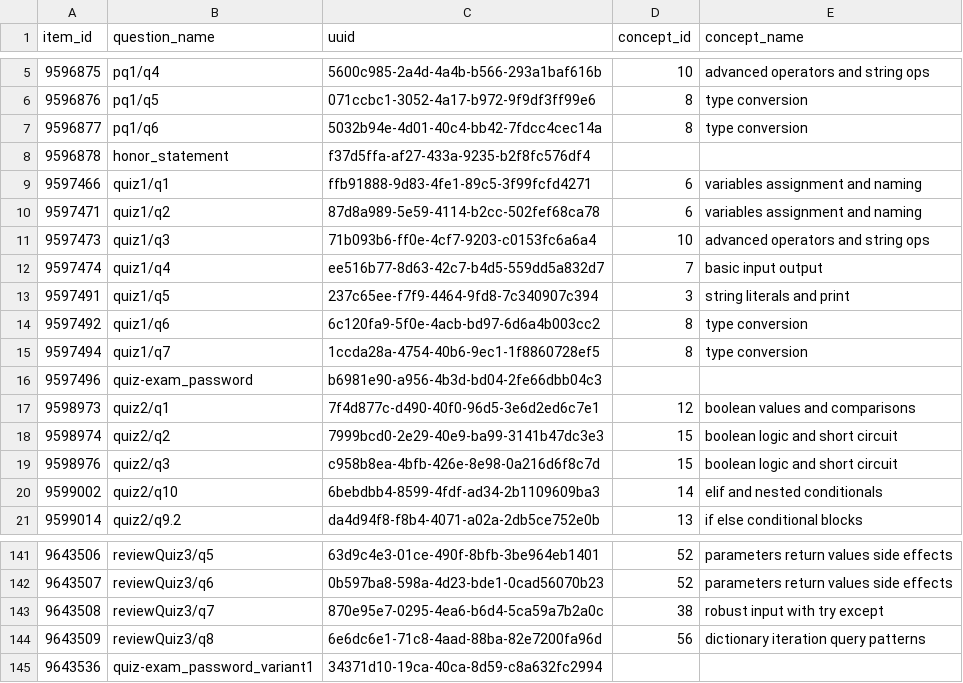
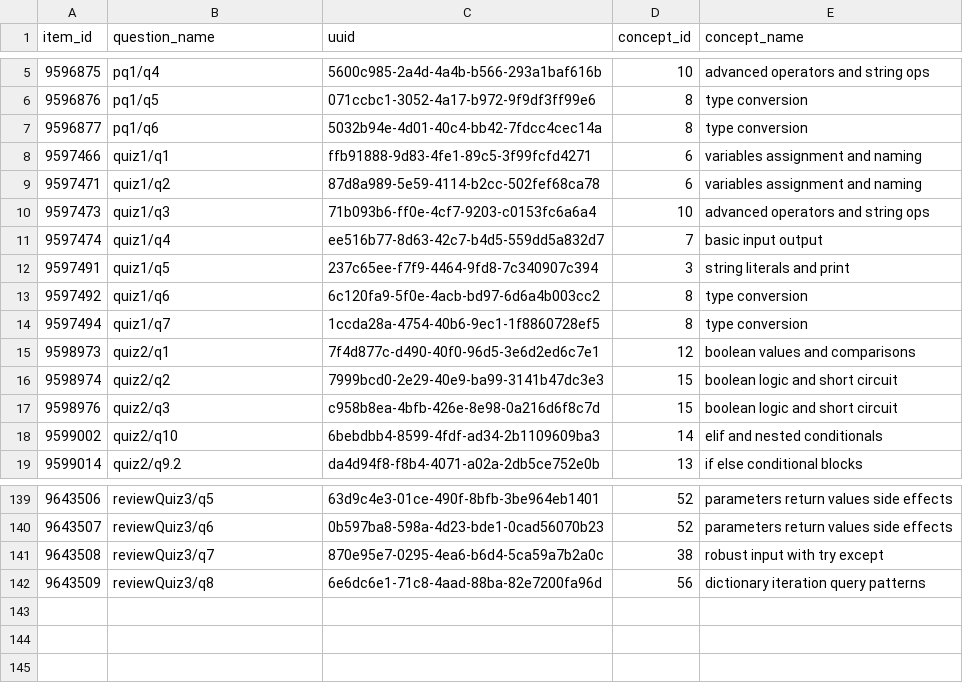
Before and after one commit to zhenmunse/Project_Ariadne, a CSV file: data/question_concept_mapping_final.csv, drawn as a sheet; only a part is shown, gaps mark what is left out; the diff names each change by its address in the sheet, - before the commit and + after, or states it on an @@ line.

```diff
--- a/data/question_concept_mapping_final.csv
+++ b/data/question_concept_mapping_final.csv
-row 8: 9596878 | honor_statement | f37d5ffa-af27-433a-9235-b2f8fc576df4
-row 16: 9597496 | quiz-exam_password | b6981e90-a956-4b3d-bd04-2fe66dbb04c3
-row 145: 9643536 | quiz-exam_password_variant1 | 34371d10-19ca-40ca-8d59-c8a632fc2994
```
Also changed, not shown: data/question_concept_mapping_template.csv, 2 other files.
